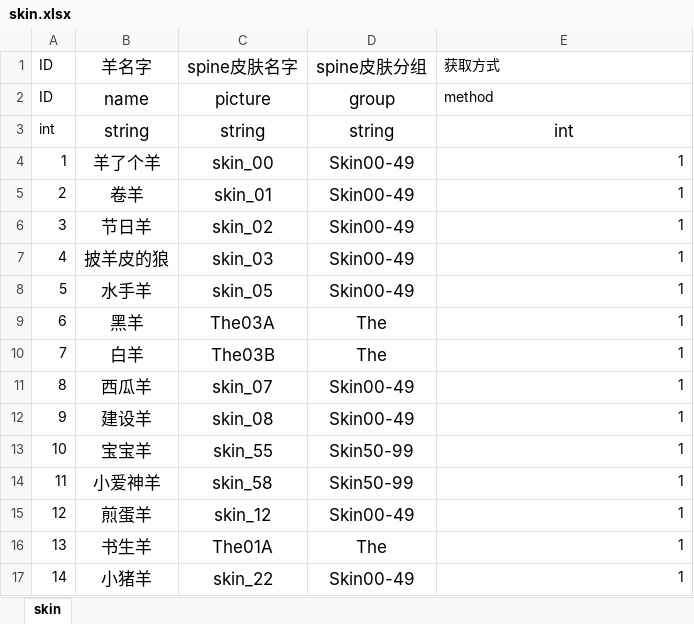
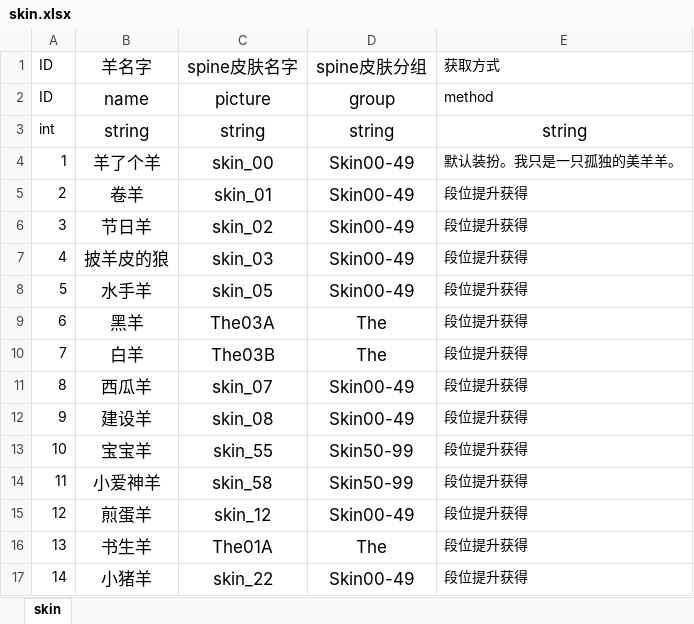
Before and after one commit to jcx6586408/cat_game_server, an Excel workbook: table/skin.xlsx, sheet skin, drawn as a sheet; values as stored, in another font and other column widths than the file's, no borders; charts and pictures not drawn; the diff names each change by its address in the sheet, - before the commit and + after, or states it on an @@ line.

```diff
--- a/table/skin.xlsx (sheet skin)
+++ b/table/skin.xlsx (sheet skin)
-E3 (获取方式): int
+E3 (获取方式): string
-E4 (获取方式): 1
+E4 (获取方式): 默认装扮。我只是一只孤独的美羊羊。
-E5:E17 (获取方式): 1
+E5:E17 (获取方式): 段位提升获得
```
Also changed, not shown: table/Level.xlsx, table/question/question1.xlsx, 47 other files.
